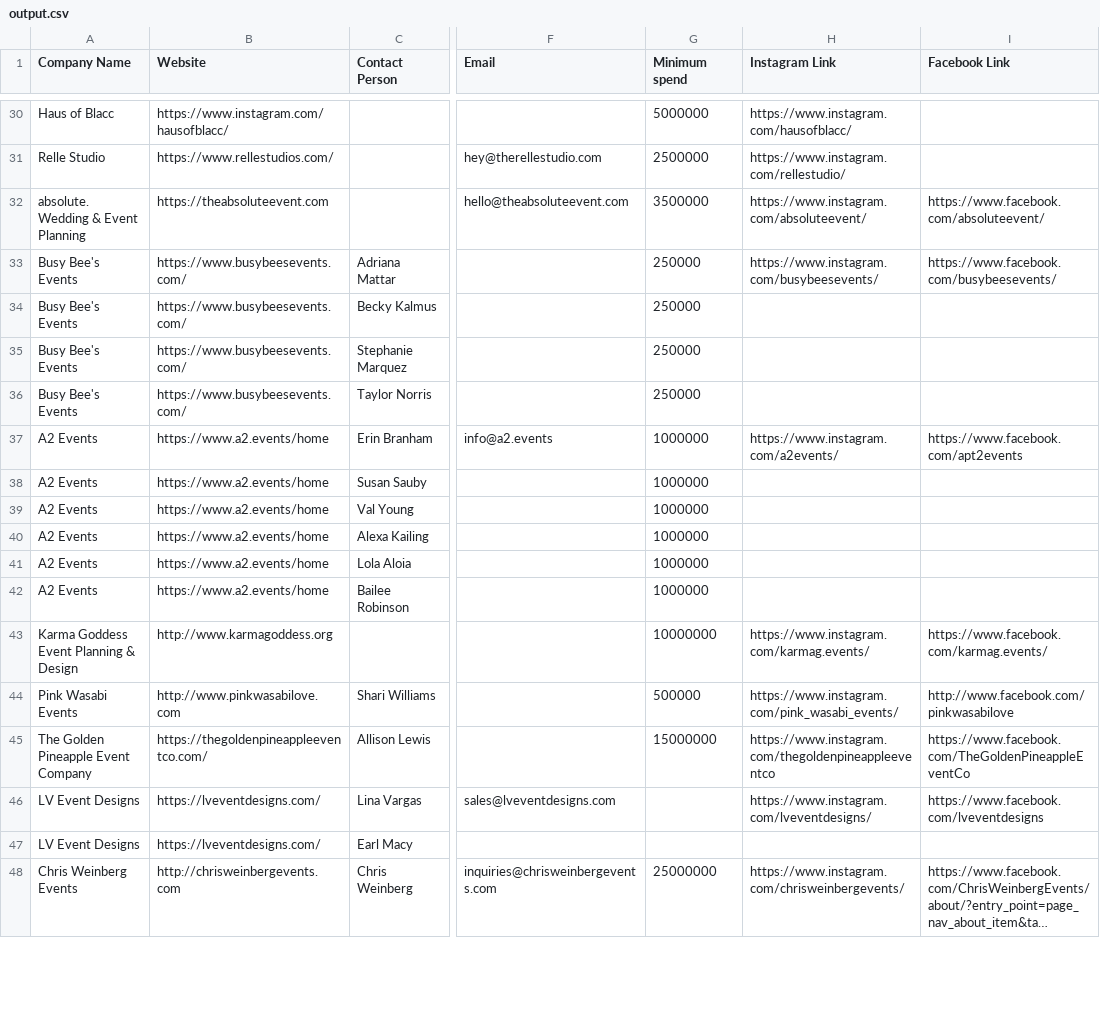
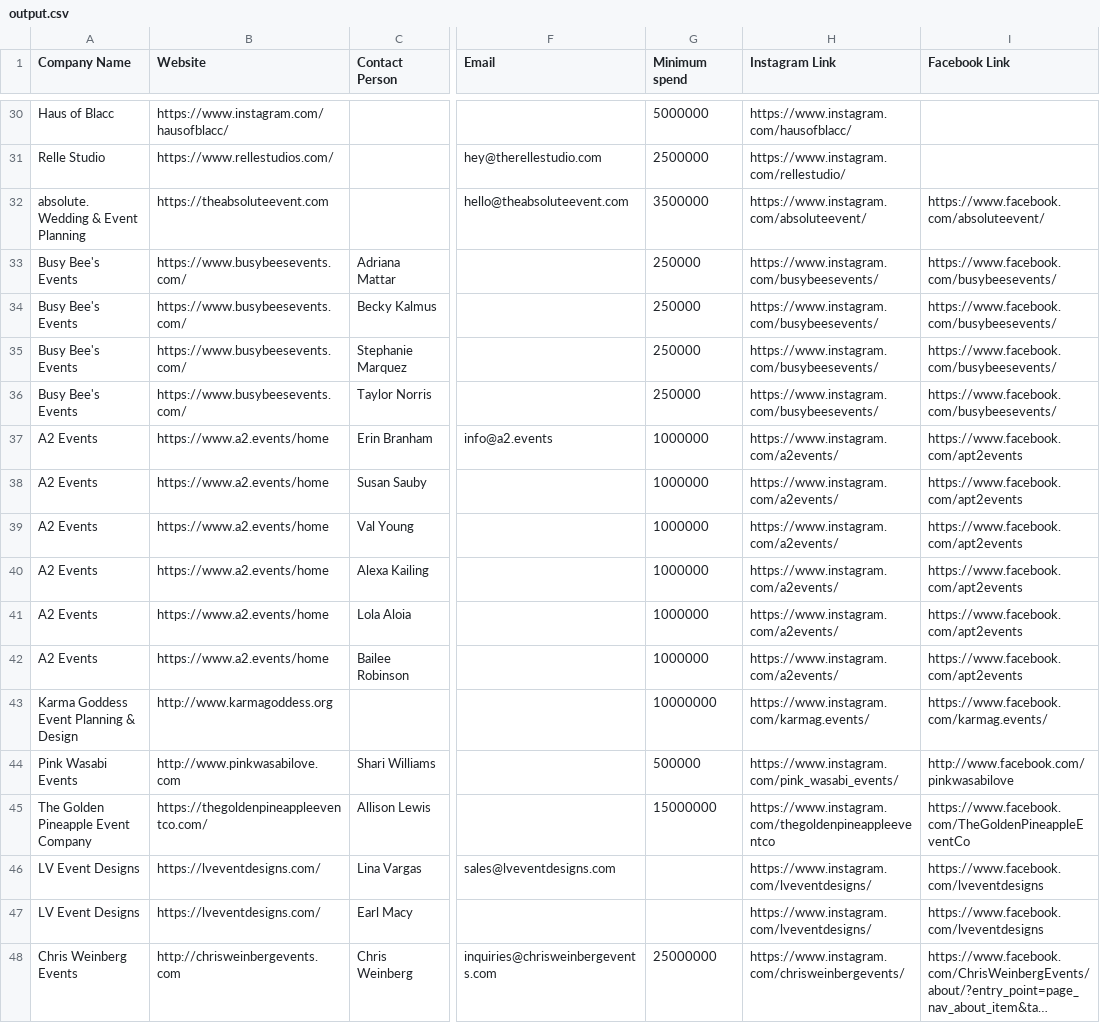
Before and after one commit to cyrsiansk/psparser, a CSV file: output/output.csv, drawn as a sheet; only a part is shown, gaps mark what is left out; long unchanged cells end in …; the diff covers the shown part only; the diff names each change by its address in the sheet, - before the commit and + after, or states it on an @@ line.

```diff
--- a/output/output.csv
+++ b/output/output.csv
-H34:H36 (Instagram Link): (empty)
+H34:H36 (Instagram Link): https://www.instagram.com/busybeesevents/
-I34:I36 (Facebook Link): (empty)
+I34:I36 (Facebook Link): https://www.facebook.com/busybeesevents/
-H38:H42 (Instagram Link): (empty)
+H38:H42 (Instagram Link): https://www.instagram.com/a2events/
-I38:I42 (Facebook Link): (empty)
+I38:I42 (Facebook Link): https://www.facebook.com/apt2events
-H47 (Instagram Link): (empty)
+H47 (Instagram Link): https://www.instagram.com/lveventdesigns/
-I47 (Facebook Link): (empty)
+I47 (Facebook Link): https://www.facebook.com/lveventdesigns
```
Also changed, not shown: 95 edited cells elsewhere in this file, 2 other files.
